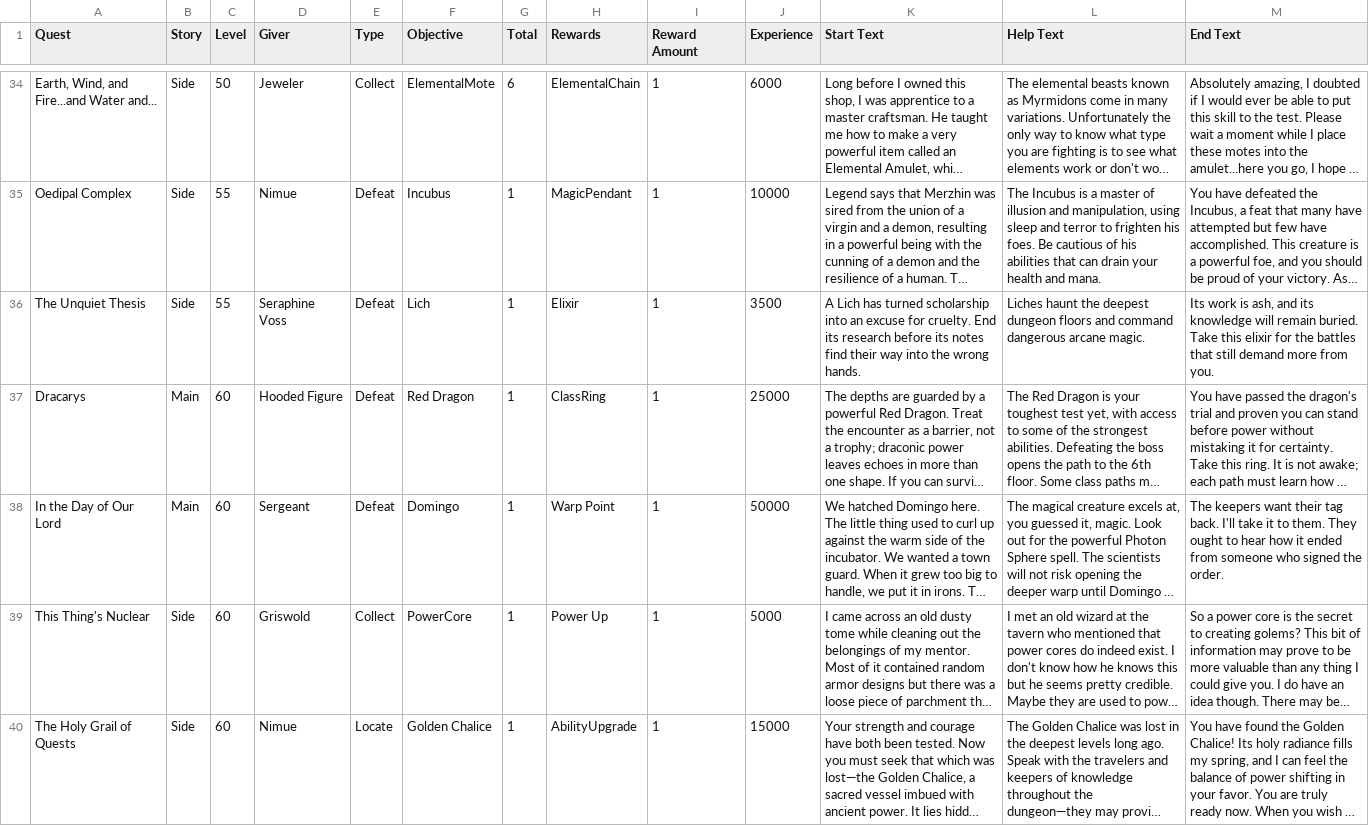
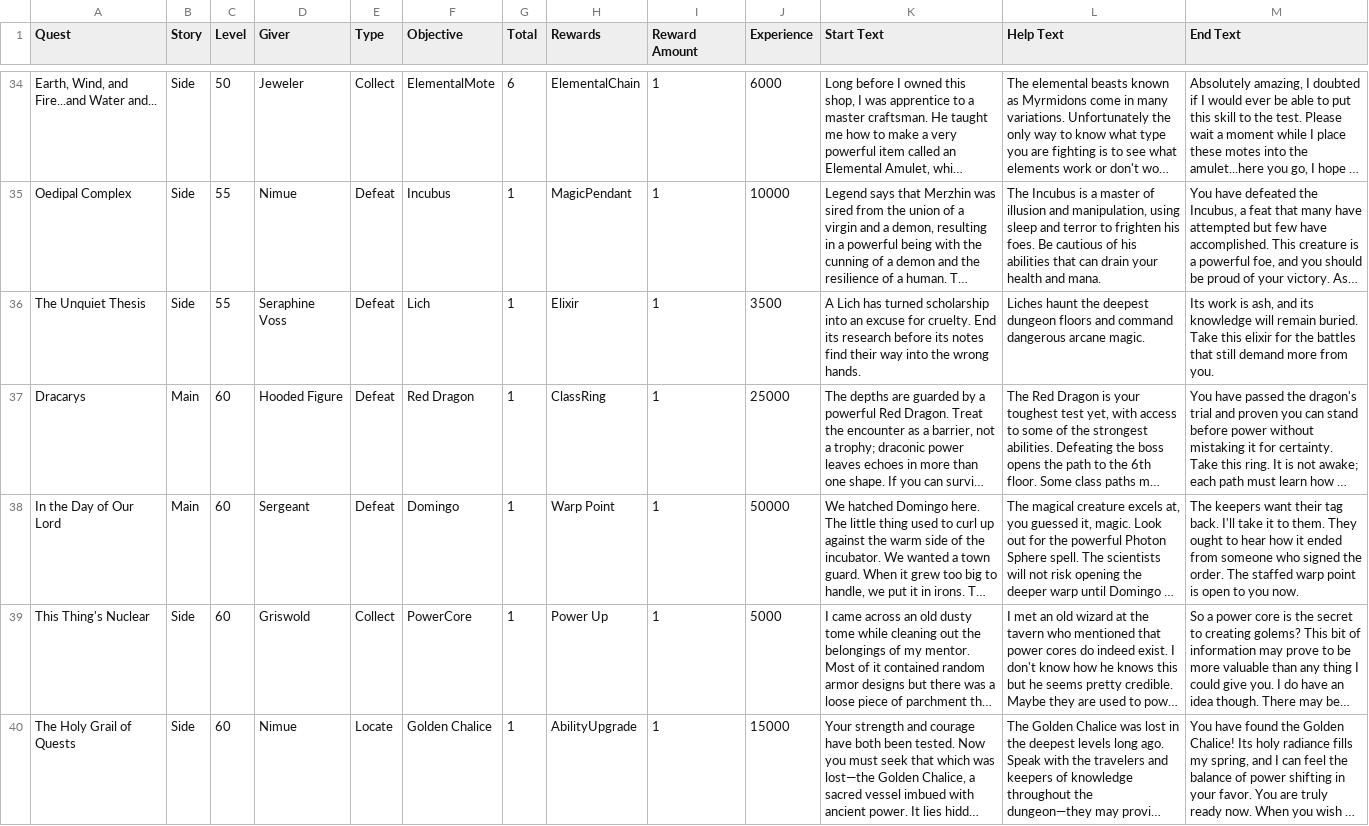
Before and after one commit to stb5585/Forsaken-Tenet, a CSV file: docs/spreadsheets/quests/quests.csv, drawn as a sheet; only a part is shown, gaps mark what is left out; long unchanged cells end in …; the diff names each change by its address in the sheet, - before the commit and + after, or states it on an @@ line.

Commit message:
Keep the staffed warp point handoff in Domingo’s report

```diff
--- a/docs/spreadsheets/quests/quests.csv
+++ b/docs/spreadsheets/quests/quests.csv
-M38 (End Text): …the order.
+M38 (End Text): …the order. The staffed warp point is open to you now.
```
Also changed, not shown: 1 other file.
